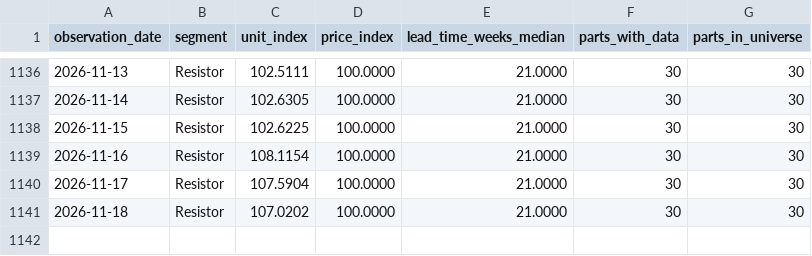
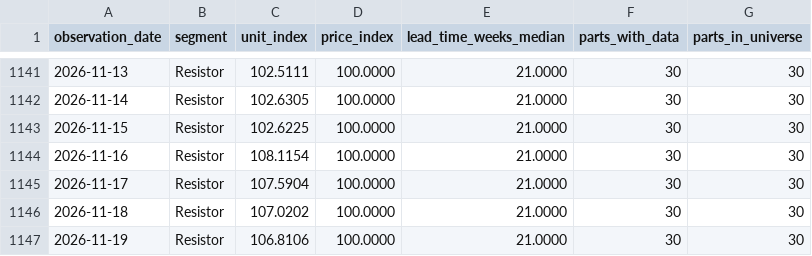
Before and after one commit to yihongzhang728/vishay-channel-tracker, a CSV file: data/indices.csv, drawn as a sheet; only a part is shown, gaps mark what is left out; the diff covers the shown part only; the diff names each change by its address in the sheet, - before the commit and + after, or states it on an @@ line.

```diff
--- a/data/indices.csv
+++ b/data/indices.csv
+row 1147: 2026-11-19 | Resistor | 106.8106 | 100.0000 | 21.0000 | 30 | 30
```
Also changed, not shown: 5 added rows elsewhere in this file, 2 other files.
